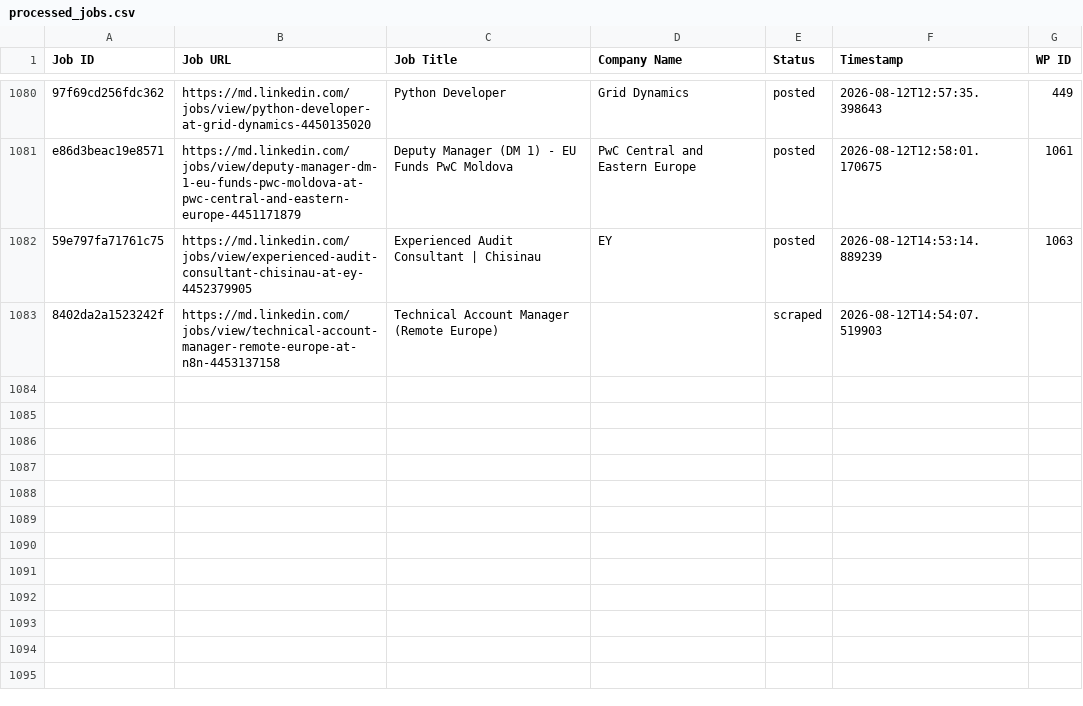
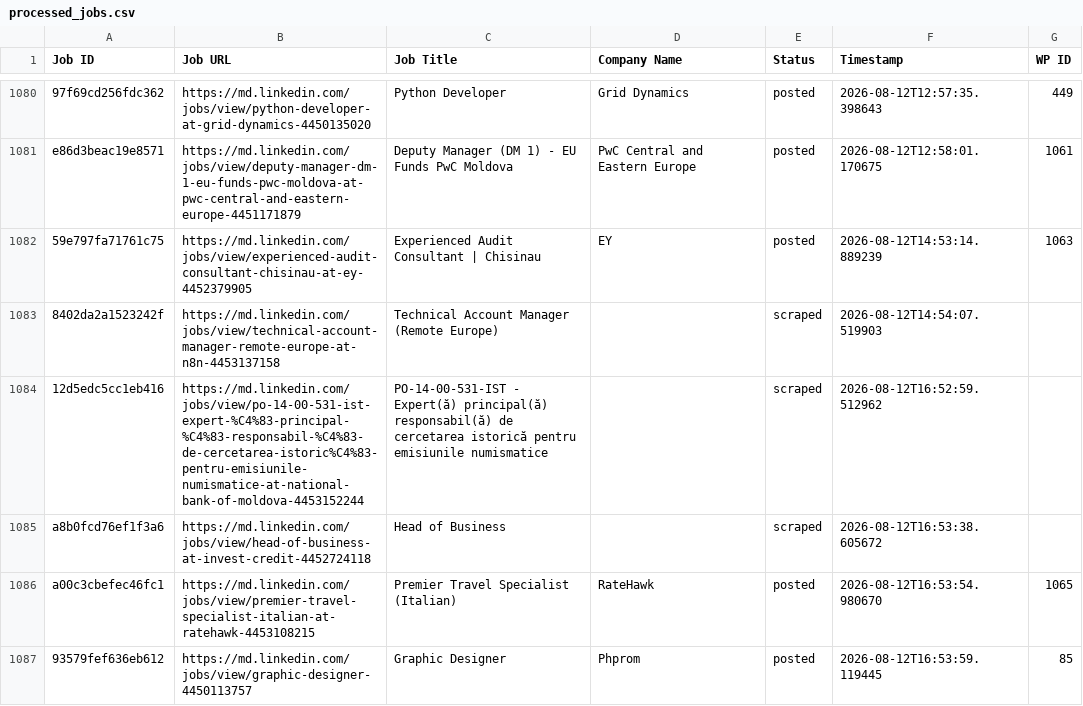
Before and after one commit to innovationinc2000/md, a CSV file: processed_jobs.csv, drawn as a sheet; only a part is shown, gaps mark what is left out; the diff names each change by its address in the sheet, - before the commit and + after, or states it on an @@ line.

```diff
--- a/processed_jobs.csv
+++ b/processed_jobs.csv
+row 1084: 12d5edc5cc1eb416 | https://md.linkedin.com/jobs/view/po-14-00-531-ist-expert-%C4%83-principal-%C4%83-responsabil-%C4%83-de-cercetarea-istoric%C4%83-pentru-emisiunile-numismatice-at-national-bank-of-moldova-4453152244 | PO-14-00-531-IST - Expert(ă) principal(ă) responsabil(ă) de cercetarea istorică pentru emisiunile numismatice |  | scraped | 2026-08-12T16:52:59.512962
+row 1085: a8b0fcd76ef1f3a6 | https://md.linkedin.com/jobs/view/head-of-business-at-invest-credit-4452724118 | Head of Business |  | scraped | 2026-08-12T16:53:38.605672
+row 1086: a00c3cbefec46fc1 | https://md.linkedin.com/jobs/view/premier-travel-specialist-italian-at-ratehawk-4453108215 | Premier Travel Specialist (Italian) | RateHawk | posted | 2026-08-12T16:53:54.980670 | 1065
+row 1087: 93579fef636eb612 | https://md.linkedin.com/jobs/view/graphic-designer-4450113757 | Graphic Designer | Phprom | posted | 2026-08-12T16:53:59.119445 | 85
```
